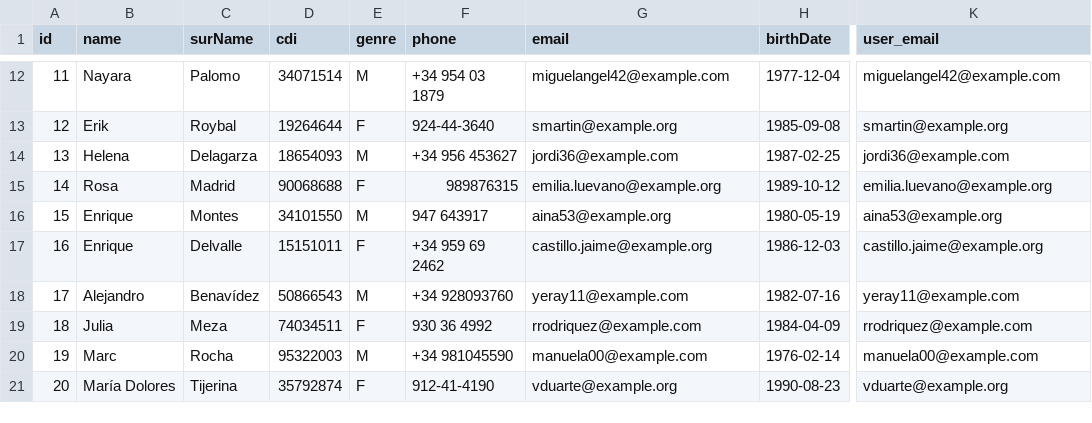
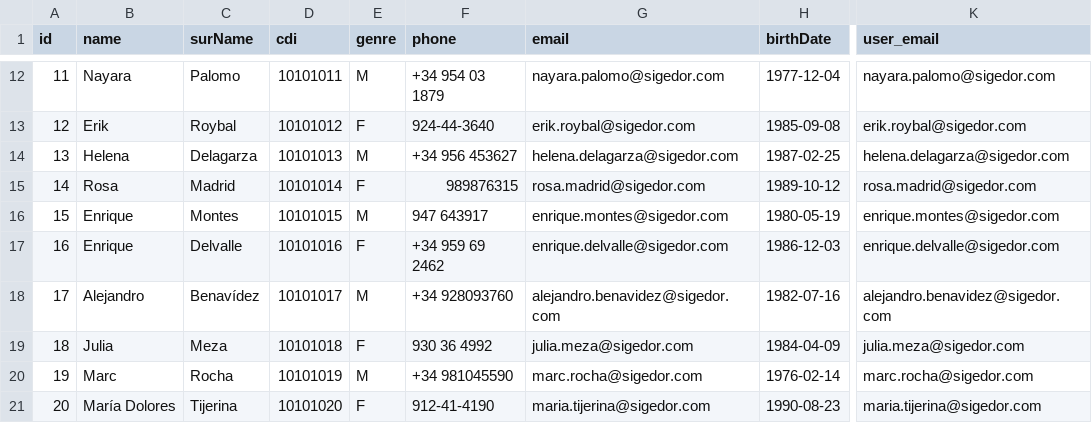
Before and after one commit to frankSousa23/SIGEDOR, a CSV file: database/seeders/data/teachers.csv, drawn as a sheet; only a part is shown, gaps mark what is left out; the diff covers the shown part only; the diff names each change by its address in the sheet, - before the commit and + after, or states it on an @@ line.

Commit message:
feat(core): fix data integrity, harden security, robustize PDFs and scope multi-tenancy
- Synchronize CSV seeders with canonical CDIs (10101001-10101025) and @sigedor.com emails
- Auto-compute Dedication type and fix NOT NULL constraint
- Expand reports.report to TEXT and correct DomPDF templates with null-safe access
- Add DedicationPolicy and PermissionTeacherPolicy; register in AuthServiceProvider
- Protect UserResource roles/approval from privilege escalation and scope teacher dropdowns by sede
- Add /api/ping route with rate limiting and normalize CategoryObserver casing
- Schedule automated database backups and Telescope pruning in console.php
- Scope dashboard widgets (TeacherDistributionChart, StatsOverview) for area_manager
- Clean dead code (UserController, HomeController, AreaManagerMiddleware)
- Add PdfGenerationTest and SeederIntegrityTest, bringing suite to 29 passing tests

```diff
--- a/database/seeders/data/teachers.csv
+++ b/database/seeders/data/teachers.csv
-D12 (cdi): 34071514
+D12 (cdi): 10101011
-G12 (email): miguelangel42@example.com
+G12 (email): nayara.palomo@sigedor.com
-K12 (user_email): miguelangel42@example.com
+K12 (user_email): nayara.palomo@sigedor.com
-D13 (cdi): 19264644
+D13 (cdi): 10101012
-G13 (email): smartin@example.org
+G13 (email): erik.roybal@sigedor.com
-K13 (user_email): smartin@example.org
+K13 (user_email): erik.roybal@sigedor.com
-D14 (cdi): 18654093
+D14 (cdi): 10101013
-G14 (email): jordi36@example.com
+G14 (email): helena.delagarza@sigedor.com
-K14 (user_email): jordi36@example.com
+K14 (user_email): helena.delagarza@sigedor.com
-D15 (cdi): 90068688
+D15 (cdi): 10101014
-G15 (email): emilia.luevano@example.org
+G15 (email): rosa.madrid@sigedor.com
-K15 (user_email): emilia.luevano@example.org
+K15 (user_email): rosa.madrid@sigedor.com
-D16 (cdi): 34101550
+D16 (cdi): 10101015
-G16 (email): aina53@example.org
+G16 (email): enrique.montes@sigedor.com
-K16 (user_email): aina53@example.org
+K16 (user_email): enrique.montes@sigedor.com
-D17 (cdi): 15151011
+D17 (cdi): 10101016
-G17 (email): castillo.jaime@example.org
+G17 (email): enrique.delvalle@sigedor.com
-K17 (user_email): castillo.jaime@example.org
+K17 (user_email): enrique.delvalle@sigedor.com
-D18 (cdi): 50866543
+D18 (cdi): 10101017
-G18 (email): yeray11@example.com
+G18 (email): alejandro.benavidez@sigedor.com
-K18 (user_email): yeray11@example.com
+K18 (user_email): alejandro.benavidez@sigedor.com
-D19 (cdi): 74034511
+D19 (cdi): 10101018
-G19 (email): rrodriquez@example.com
+G19 (email): julia.meza@sigedor.com
-K19 (user_email): rrodriquez@example.com
+K19 (user_email): julia.meza@sigedor.com
-D20 (cdi): 95322003
+D20 (cdi): 10101019
-G20 (email): manuela00@example.com
+G20 (email): marc.rocha@sigedor.com
-K20 (user_email): manuela00@example.com
+K20 (user_email): marc.rocha@sigedor.com
-D21 (cdi): 35792874
+D21 (cdi): 10101020
-G21 (email): vduarte@example.org
+G21 (email): maria.tijerina@sigedor.com
-K21 (user_email): vduarte@example.org
+K21 (user_email): maria.tijerina@sigedor.com
```
Also changed, not shown: 45 edited cells elsewhere in this file, 44 other files.
